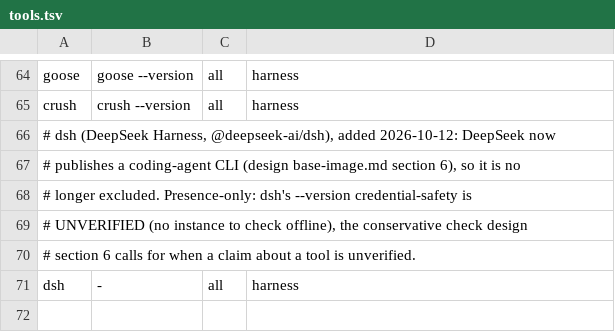
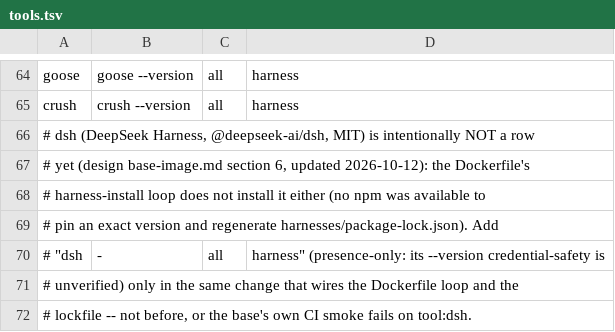
Before and after one commit to dimipaun/fugaro, a TSV file: images/base/tools.tsv, drawn as a sheet; only a part is shown, gaps mark what is left out.

```diff
--- a/images/base/tools.tsv
+++ b/images/base/tools.tsv
@@ -65,7 +65,8 @@ goose	goose --version	all	harness
 crush	crush --version	all	harness
-# dsh (DeepSeek Harness, @deepseek-ai/dsh), added 2026-10-12: DeepSeek now
-# publishes a coding-agent CLI (design base-image.md section 6), so it is no
-# longer excluded. Presence-only: dsh's --version credential-safety is
-# UNVERIFIED (no instance to check offline), the conservative check design
-# section 6 calls for when a claim about a tool is unverified.
-dsh	-	all	harness
+# dsh (DeepSeek Harness, @deepseek-ai/dsh, MIT) is intentionally NOT a row
+# yet (design base-image.md section 6, updated 2026-10-12): the Dockerfile's
+# harness-install loop does not install it either (no npm was available to
+# pin an exact version and regenerate harnesses/package-lock.json). Add
+# "dsh	-	all	harness" (presence-only: its --version credential-safety is
+# unverified) only in the same change that wires the Dockerfile loop and the
+# lockfile -- not before, or the base's own CI smoke fails on tool:dsh.
```
Also changed, not shown: 5 other files.
